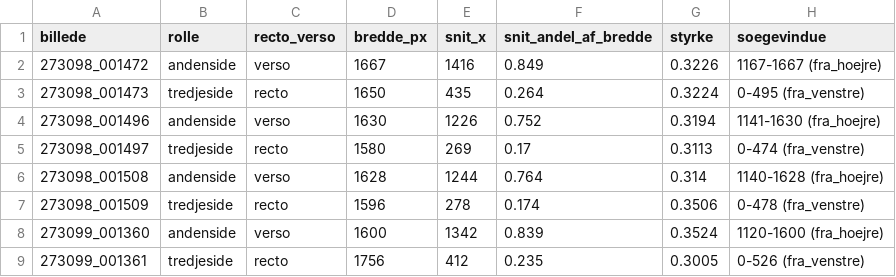
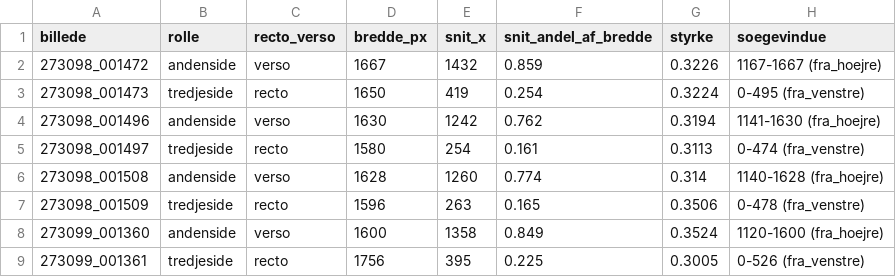
Before and after one commit to murrodroid/PatientJournals, a CSV file: 2ndpage/stages/04_billedforberedelse/output/snit.csv, drawn as a sheet.

Commit message:
Buffer paa snittet, "ryg" ikke "rygning", split stage 05 i tre
Tre raettelser fra leads gennemgang af det ny snit-algoritme:

1. Buffer: snittet flyttes nu 1% af billedbredden vaek fra vores egen
   tekst og ind mod ryggen, saa smaa bogstavudloebere ikke risikerer at
   blive skaaret af naar profilen er udglattet.

2. Terminologi: det hedder "ryg", ikke "rygning" -- rettet i kode, tests
   og CONTEXT.md.

3. Ny forureningskilde dokumenteret: affotograferingen kan nogle gange
   vise stumper af en HELT ANDEN, fjern side i samme bind (leads eksempel:
   side 51 kan stikke ind paa en side 101-optagelse), ikke kun den
   umiddelbare nabo. Lagt som opgave i stage 06.

4. Stage-plan udvidet fra syv til ni stages: det tidligere "05
   metodeforsoeg" daekkede baade foerste forsoeg, model/prompt-iteration
   OG anden-stemme-uenighed i en enkelt stage, mens forarbejdet (00-04)
   havde fem -- uforeneligt med "fin opdeling"-begrundelsen fra grillen.
   Splittet i 05_foerste_transskription, 06_prompt_og_model,
   07_anden_stemme; integration rykket til 08.

```diff
--- a/2ndpage/stages/04_billedforberedelse/output/snit.csv
+++ b/2ndpage/stages/04_billedforberedelse/output/snit.csv
@@ -1,9 +1,9 @@
 billede,rolle,recto_verso,bredde_px,snit_x,snit_andel_af_bredde,styrke,soegevindue
-273098_001472,andenside,verso,1667,1416,0.849,0.3226,1167-1667 (fra_hoejre)
-273098_001473,tredjeside,recto,1650,435,0.264,0.3224,0-495 (fra_venstre)
-273098_001496,andenside,verso,1630,1226,0.752,0.3194,1141-1630 (fra_hoejre)
-273098_001497,tredjeside,recto,1580,269,0.17,0.3113,0-474 (fra_venstre)
-273098_001508,andenside,verso,1628,1244,0.764,0.314,1140-1628 (fra_hoejre)
-273098_001509,tredjeside,recto,1596,278,0.174,0.3506,0-478 (fra_venstre)
-273099_001360,andenside,verso,1600,1342,0.839,0.3524,1120-1600 (fra_hoejre)
-273099_001361,tredjeside,recto,1756,412,0.235,0.3005,0-526 (fra_venstre)
+273098_001472,andenside,verso,1667,1432,0.859,0.3226,1167-1667 (fra_hoejre)
+273098_001473,tredjeside,recto,1650,419,0.254,0.3224,0-495 (fra_venstre)
+273098_001496,andenside,verso,1630,1242,0.762,0.3194,1141-1630 (fra_hoejre)
+273098_001497,tredjeside,recto,1580,254,0.161,0.3113,0-474 (fra_venstre)
+273098_001508,andenside,verso,1628,1260,0.774,0.314,1140-1628 (fra_hoejre)
+273098_001509,tredjeside,recto,1596,263,0.165,0.3506,0-478 (fra_venstre)
+273099_001360,andenside,verso,1600,1358,0.849,0.3524,1120-1600 (fra_hoejre)
+273099_001361,tredjeside,recto,1756,395,0.225,0.3005,0-526 (fra_venstre)
```
Also changed, not shown: 17 other files.
